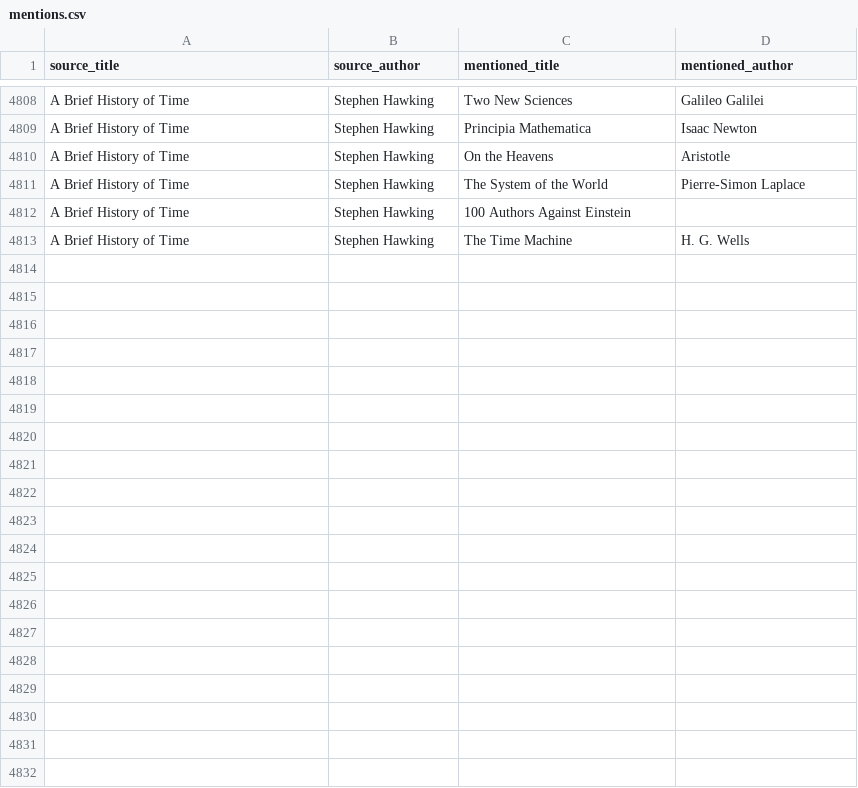
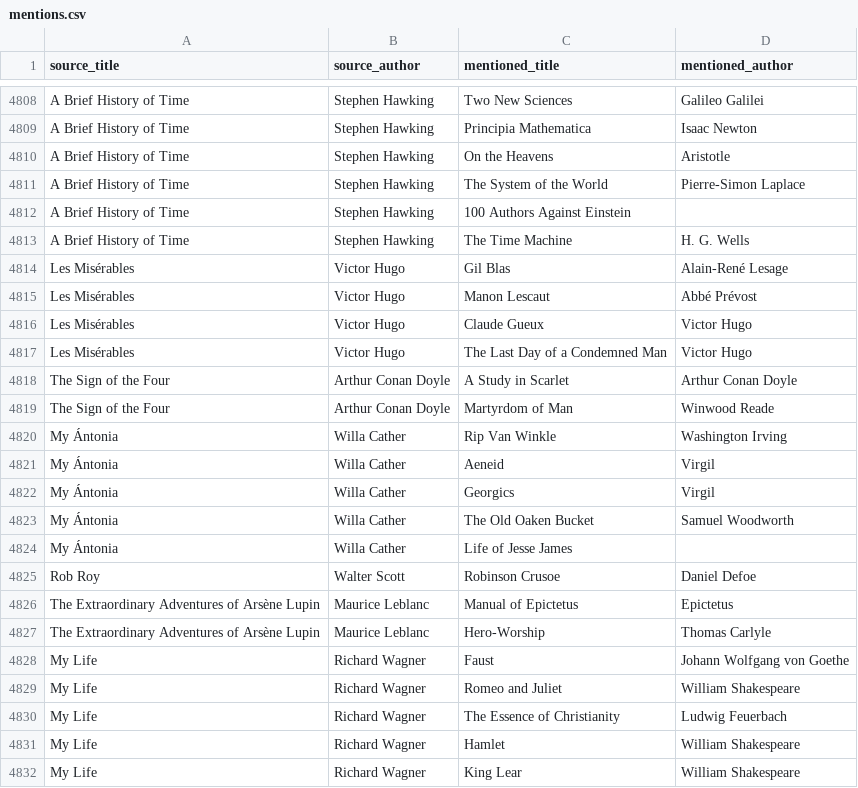
Before and after one commit to SaturdaysinthePark/book-browser, a CSV file: data/mentions.csv, drawn as a sheet; only a part is shown, gaps mark what is left out; the diff covers the shown part only; the diff names each change by its address in the sheet, - before the commit and + after, or states it on an @@ line.

```diff
--- a/data/mentions.csv
+++ b/data/mentions.csv
+row 4814: Les Misérables | Victor Hugo | Gil Blas | Alain-René Lesage
+row 4815: Les Misérables | Victor Hugo | Manon Lescaut | Abbé Prévost
+row 4816: Les Misérables | Victor Hugo | Claude Gueux | Victor Hugo
+row 4817: Les Misérables | Victor Hugo | The Last Day of a Condemned Man | Victor Hugo
+row 4818: The Sign of the Four | Arthur Conan Doyle | A Study in Scarlet | Arthur Conan Doyle
+row 4819: The Sign of the Four | Arthur Conan Doyle | Martyrdom of Man | Winwood Reade
+row 4820: My Ántonia | Willa Cather | Rip Van Winkle | Washington Irving
+row 4821: My Ántonia | Willa Cather | Aeneid | Virgil
+row 4822: My Ántonia | Willa Cather | Georgics | Virgil
+row 4823: My Ántonia | Willa Cather | The Old Oaken Bucket | Samuel Woodworth
+row 4824: My Ántonia | Willa Cather | Life of Jesse James
+row 4825: Rob Roy | Walter Scott | Robinson Crusoe | Daniel Defoe
+row 4826: The Extraordinary Adventures of Arsène Lupin | Maurice Leblanc | Manual of Epictetus | Epictetus
+row 4827: The Extraordinary Adventures of Arsène Lupin | Maurice Leblanc | Hero-Worship | Thomas Carlyle
+row 4828: My Life | Richard Wagner | Faust | Johann Wolfgang von Goethe
+row 4829: My Life | Richard Wagner | Romeo and Juliet | William Shakespeare
+row 4830: My Life | Richard Wagner | The Essence of Christianity | Ludwig Feuerbach
+row 4831: My Life | Richard Wagner | Hamlet | William Shakespeare
+row 4832: My Life | Richard Wagner | King Lear | William Shakespeare
```
Also changed, not shown: 16 added rows elsewhere in this file, data/books.csv, 3 other files.
